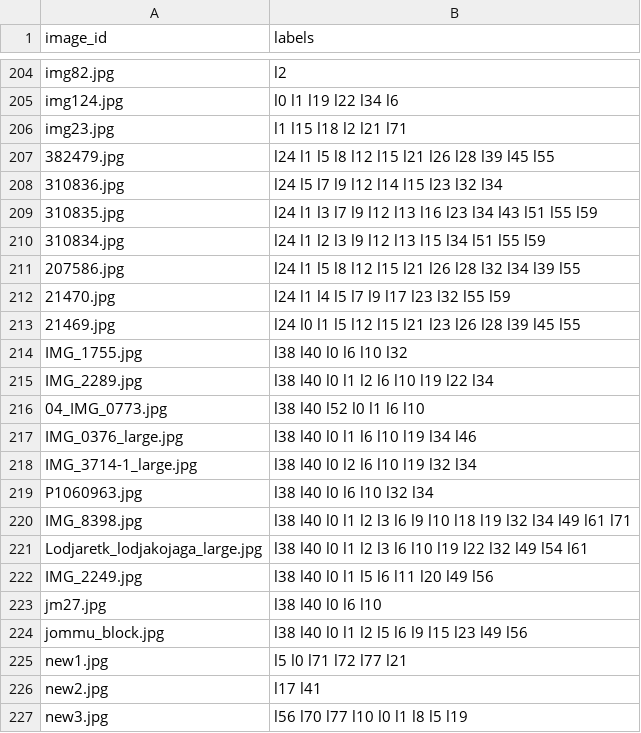
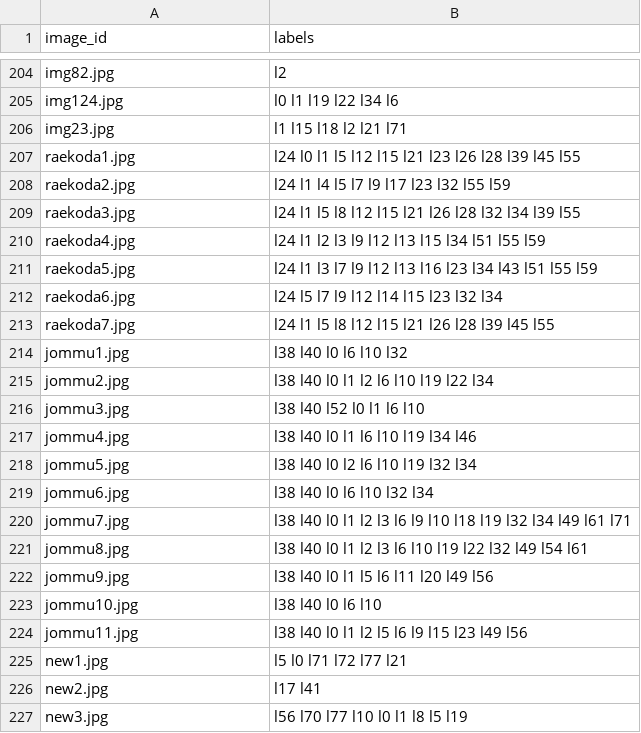
Before and after one commit to kristoisberg/macheene-lern, a CSV file: data/train.csv, drawn as a sheet; only a part is shown, gaps mark what is left out.

Commit message:
Rename training images

```diff
--- a/data/train.csv
+++ b/data/train.csv
@@ -206,20 +206,20 @@ img124.jpg,l0 l1 l19 l22 l34 l6
 img23.jpg,l1 l15 l18 l2 l21 l71
-382479.jpg,l24 l1 l5 l8 l12 l15 l21 l26 l28 l39 l45 l55
-310836.jpg,l24 l5 l7 l9 l12 l14 l15 l23 l32 l34
-310835.jpg,l24 l1 l3 l7 l9 l12 l13 l16 l23 l34 l43 l51 l55 l59
-310834.jpg,l24 l1 l2 l3 l9 l12 l13 l15 l34 l51 l55 l59
-207586.jpg,l24 l1 l5 l8 l12 l15 l21 l26 l28 l32 l34 l39 l55
-21470.jpg,l24 l1 l4 l5 l7 l9 l17 l23 l32 l55 l59
-21469.jpg,l24 l0 l1 l5 l12 l15 l21 l23 l26 l28 l39 l45 l55
-IMG_1755.jpg,l38 l40 l0 l6 l10 l32
-IMG_2289.jpg,l38 l40 l0 l1 l2 l6 l10 l19 l22 l34
-04_IMG_0773.jpg,l38 l40 l52 l0 l1 l6 l10
-IMG_0376_large.jpg,l38 l40 l0 l1 l6 l10 l19 l34 l46
-IMG_3714-1_large.jpg,l38 l40 l0 l2 l6 l10 l19 l32 l34
-P1060963.jpg,l38 l40 l0 l6 l10 l32 l34
-IMG_8398.jpg,l38 l40 l0 l1 l2 l3 l6 l9 l10 l18 l19 l32 l34 l49 l61 l71
-Lodjaretk_lodjakojaga_large.jpg,l38 l40 l0 l1 l2 l3 l6 l10 l19 l22 l32 l49 l54 l61
-IMG_2249.jpg,l38 l40 l0 l1 l5 l6 l11 l20 l49 l56
-jm27.jpg,l38 l40 l0 l6 l10
-jommu_block.jpg,l38 l40 l0 l1 l2 l5 l6 l9 l15 l23 l49 l56
+raekoda1.jpg,l24 l0 l1 l5 l12 l15 l21 l23 l26 l28 l39 l45 l55
+raekoda2.jpg,l24 l1 l4 l5 l7 l9 l17 l23 l32 l55 l59
+raekoda3.jpg,l24 l1 l5 l8 l12 l15 l21 l26 l28 l32 l34 l39 l55
+raekoda4.jpg,l24 l1 l2 l3 l9 l12 l13 l15 l34 l51 l55 l59
+raekoda5.jpg,l24 l1 l3 l7 l9 l12 l13 l16 l23 l34 l43 l51 l55 l59
+raekoda6.jpg,l24 l5 l7 l9 l12 l14 l15 l23 l32 l34
+raekoda7.jpg,l24 l1 l5 l8 l12 l15 l21 l26 l28 l39 l45 l55
+jommu1.jpg,l38 l40 l0 l6 l10 l32
+jommu2.jpg,l38 l40 l0 l1 l2 l6 l10 l19 l22 l34
+jommu3.jpg,l38 l40 l52 l0 l1 l6 l10
+jommu4.jpg,l38 l40 l0 l1 l6 l10 l19 l34 l46
+jommu5.jpg,l38 l40 l0 l2 l6 l10 l19 l32 l34
+jommu6.jpg,l38 l40 l0 l6 l10 l32 l34
+jommu7.jpg,l38 l40 l0 l1 l2 l3 l6 l9 l10 l18 l19 l32 l34 l49 l61 l71
+jommu8.jpg,l38 l40 l0 l1 l2 l3 l6 l10 l19 l22 l32 l49 l54 l61
+jommu9.jpg,l38 l40 l0 l1 l5 l6 l11 l20 l49 l56
+jommu10.jpg,l38 l40 l0 l6 l10
+jommu11.jpg,l38 l40 l0 l1 l2 l5 l6 l9 l15 l23 l49 l56
 new1.jpg,l5 l0 l71 l72 l77 l21
```
Also changed, not shown: 18 other files.
